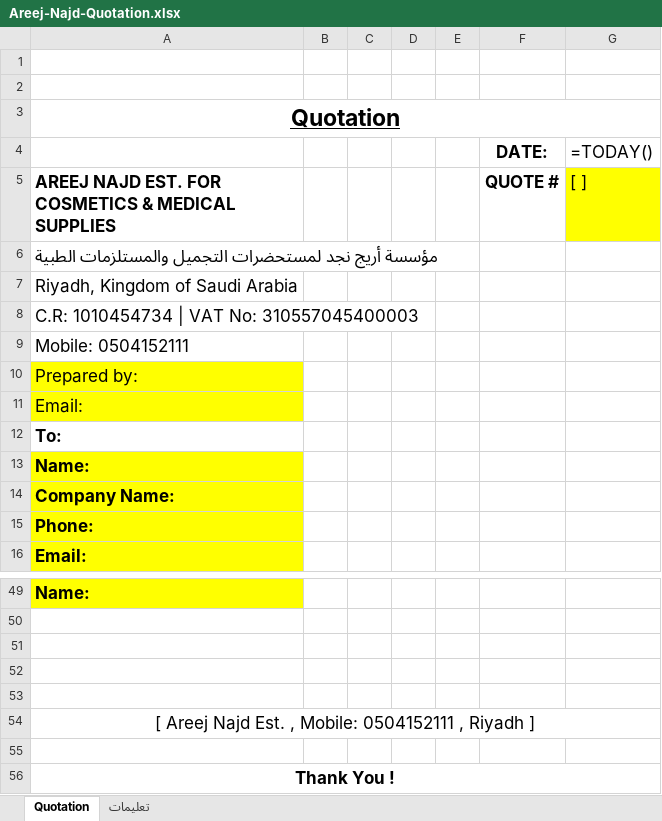
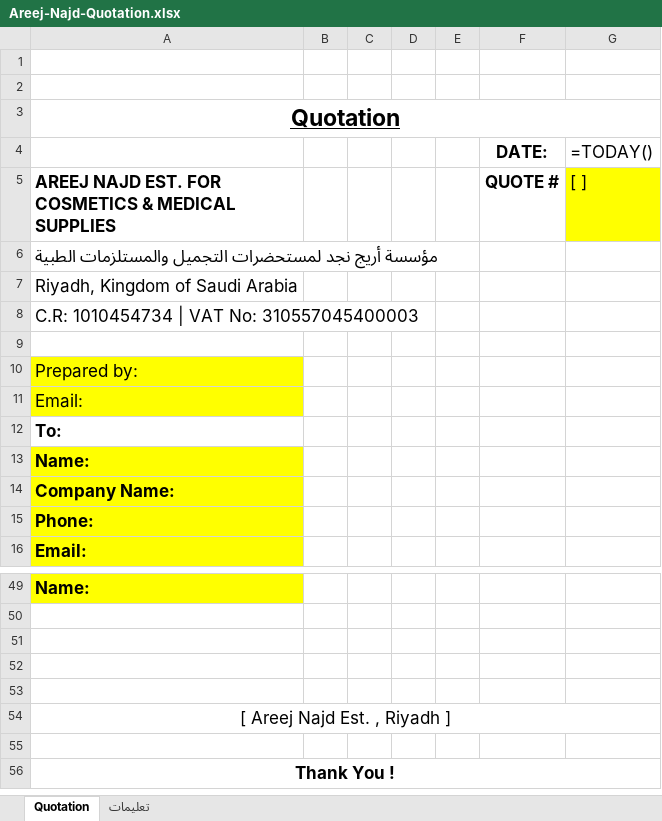
Before and after one commit to phsayed2014-oss/Dashboard-, an Excel workbook: product-data/quotation/Areej-Najd-Quotation.xlsx, sheet Quotation, drawn as a sheet; only a part is shown, gaps mark what is left out; values as stored, in another font and other column widths than the file's, no borders; formulas without a stored value are shown as written; charts and pictures not drawn; the diff names each change by its address in the sheet, - before the commit and + after, or states it on an @@ line.

```diff
--- a/product-data/quotation/Areej-Najd-Quotation.xlsx (sheet Quotation)
+++ b/product-data/quotation/Areej-Najd-Quotation.xlsx (sheet Quotation)
-A9: Mobile: 0504152111
+A9: (empty)
-A54: [ Areej Najd Est. , Mobile: 0504152111 , Riyadh ]
+A54: [ Areej Najd Est. , Riyadh ]
```
Also changed, not shown: 1 other file.
